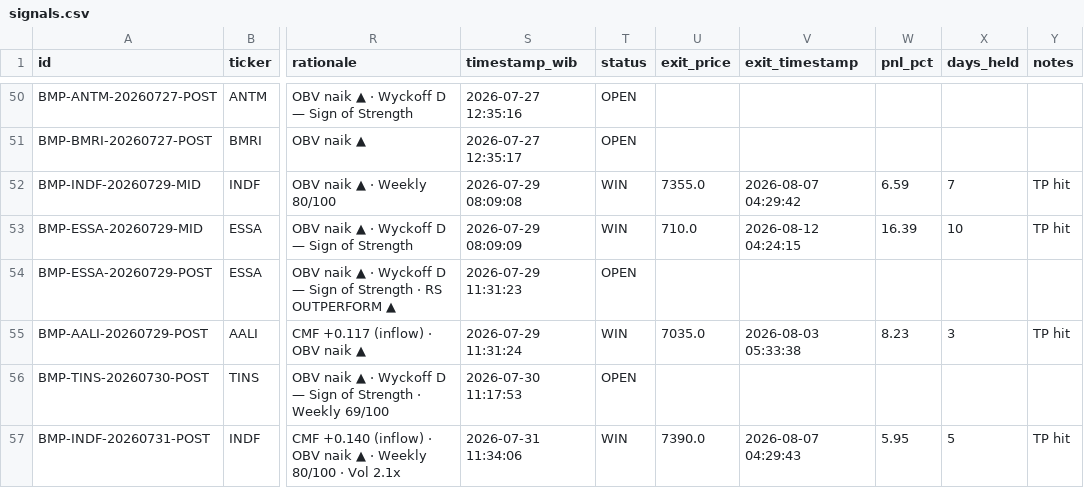
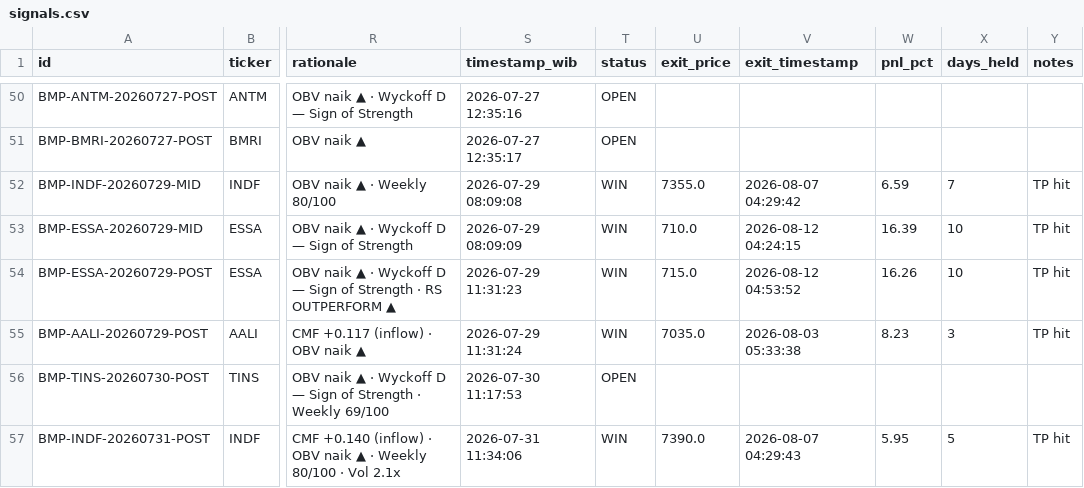
Before and after one commit to aryarifki/bandarmology-signalsFork, a CSV file: data/signals.csv, drawn as a sheet; only a part is shown, gaps mark what is left out; the diff names each change by its address in the sheet, - before the commit and + after, or states it on an @@ line.

Commit message:
🔍 Audit: WIN/LOSS update 2026-08-12 04:53 UTC

```diff
--- a/data/signals.csv
+++ b/data/signals.csv
-T54 (status): OPEN
+T54 (status): WIN
-U54 (exit_price): (empty)
+U54 (exit_price): 715.0
-V54 (exit_timestamp): (empty)
+V54 (exit_timestamp): 2026-08-12 04:53:52
-W54 (pnl_pct): (empty)
+W54 (pnl_pct): 16.26
-X54 (days_held): (empty)
+X54 (days_held): 10
-Y54 (notes): (empty)
+Y54 (notes): TP hit
```
